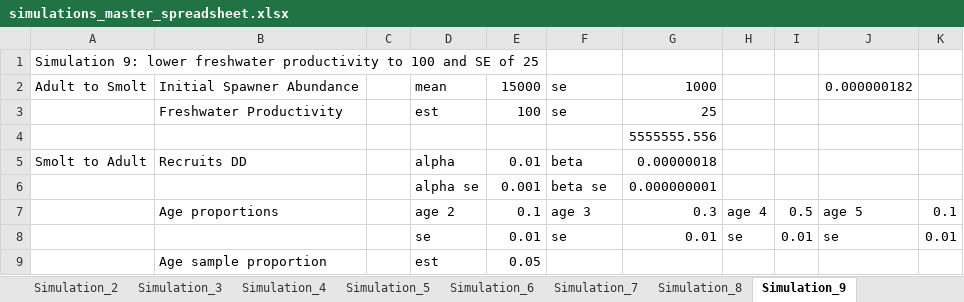
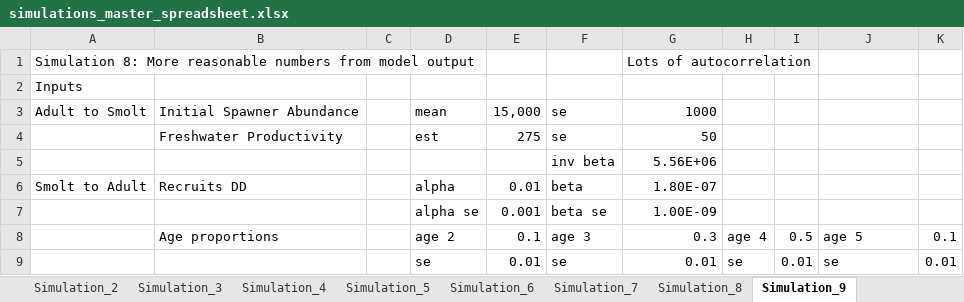
Before and after one commit to sschooler/Skagit_Chinook_IPM, an Excel workbook: data/simulations/simulations_master_spreadsheet.xlsx, sheet Simulation_9, drawn as a sheet; only a part is shown; the shorter side is filled out with more unchanged rows; values as stored, in another font and other column widths than the file's, no cell formats; removed rows and columns are numbered as before the commit, all else as after; the diff covers the shown part only; the diff names each change by its address in the sheet, - before the commit and + after, or states it on an @@ line.

```diff
--- a/data/simulations/simulations_master_spreadsheet.xlsx (sheet Simulation_9)
+++ b/data/simulations/simulations_master_spreadsheet.xlsx (sheet Simulation_9)
+row 1: Simulation 8: More reasonable numbers from model output |  |  |  |  |  | Lots of autocorrelation
@@ column A renumbered in row 2 @@
-E3: 15000
+E3: 15,000
-J3: 0.000000182
+J3: (empty)
-E4: 100
+E4: 275
-G4: 25
+G4: 50
-row 4:  |  |  |  |  |  | 5555555.556
+row 5:  |  |  |  |  | inv beta | 5.56E+06
-G6: 0.00000018
+G6: 1.80E-07
-G7: 0.000000001
+G7: 1.00E-09
```
Also changed, not shown: 30 added rows and 30 removed rows elsewhere in this sheet, sheet Master, sheet Simulation_8, sheet Simulation_7, sheet Metadata, other sheet tabs, cell formats, charts or pictures, 13 other files.
